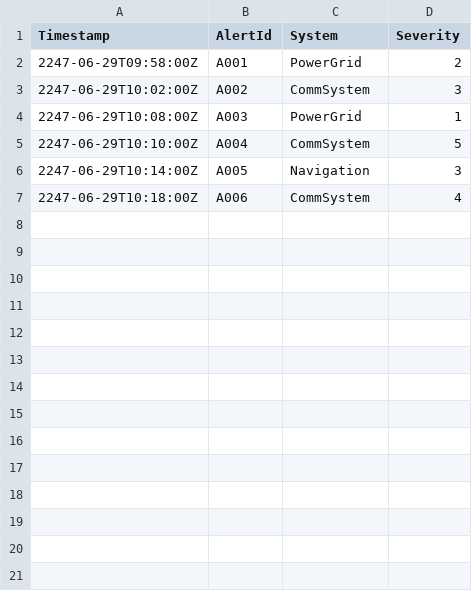
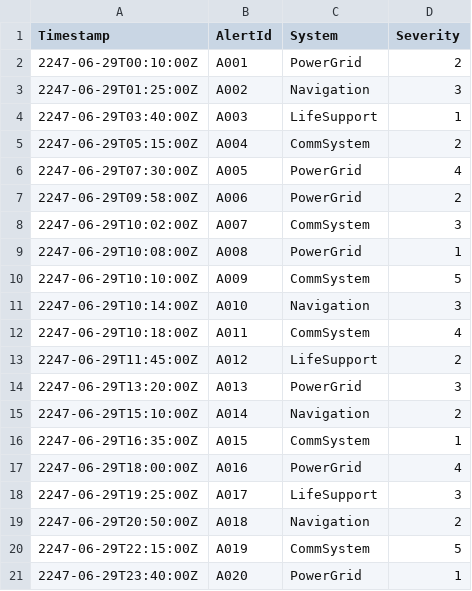
Before and after one commit to rod-trent/kql-treasure-hunt, a CSV file: SystemAlerts.csv, drawn as a sheet.

```diff
--- a/SystemAlerts.csv
+++ b/SystemAlerts.csv
@@ -1,7 +1,21 @@
 Timestamp,AlertId,System,Severity
-2247-06-29T09:58:00Z,A001,PowerGrid,2
-2247-06-29T10:02:00Z,A002,CommSystem,3
-2247-06-29T10:08:00Z,A003,PowerGrid,1
-2247-06-29T10:10:00Z,A004,CommSystem,5
-2247-06-29T10:14:00Z,A005,Navigation,3
-2247-06-29T10:18:00Z,A006,CommSystem,4
+2247-06-29T00:10:00Z,A001,PowerGrid,2
+2247-06-29T01:25:00Z,A002,Navigation,3
+2247-06-29T03:40:00Z,A003,LifeSupport,1
+2247-06-29T05:15:00Z,A004,CommSystem,2
+2247-06-29T07:30:00Z,A005,PowerGrid,4
+2247-06-29T09:58:00Z,A006,PowerGrid,2
+2247-06-29T10:02:00Z,A007,CommSystem,3
+2247-06-29T10:08:00Z,A008,PowerGrid,1
+2247-06-29T10:10:00Z,A009,CommSystem,5
+2247-06-29T10:14:00Z,A010,Navigation,3
+2247-06-29T10:18:00Z,A011,CommSystem,4
+2247-06-29T11:45:00Z,A012,LifeSupport,2
+2247-06-29T13:20:00Z,A013,PowerGrid,3
+2247-06-29T15:10:00Z,A014,Navigation,2
+2247-06-29T16:35:00Z,A015,CommSystem,1
+2247-06-29T18:00:00Z,A016,PowerGrid,4
+2247-06-29T19:25:00Z,A017,LifeSupport,3
+2247-06-29T20:50:00Z,A018,Navigation,2
+2247-06-29T22:15:00Z,A019,CommSystem,5
+2247-06-29T23:40:00Z,A020,PowerGrid,1
```
Also changed, not shown: CommSignals.csv, CrewLogs.csv.
